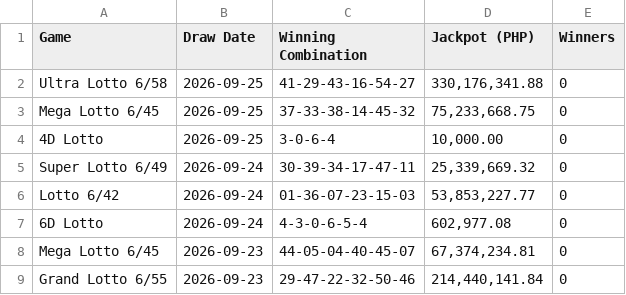
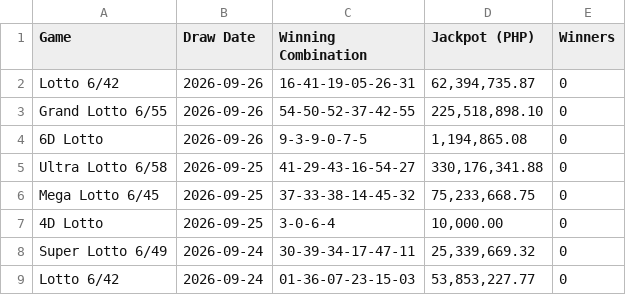
Before and after one commit to jasonbtubilag/pcso-lotto, a CSV file: pcso_lotto_results.csv, drawn as a sheet; only a part is shown; the shorter side is filled out with more unchanged rows; the diff names each change by its address in the sheet, - before the commit and + after, or states it on an @@ line.

```diff
--- a/pcso_lotto_results.csv
+++ b/pcso_lotto_results.csv
+row 2: Lotto 6/42 | 2026-09-26 | 16-41-19-05-26-31 | 62,394,735.87 | 0
+row 3: Grand Lotto 6/55 | 2026-09-26 | 54-50-52-37-42-55 | 225,518,898.10 | 0
+row 4: 6D Lotto | 2026-09-26 | 9-3-9-0-7-5 | 1,194,865.08 | 0
```
Also changed, not shown: 5 other files.
